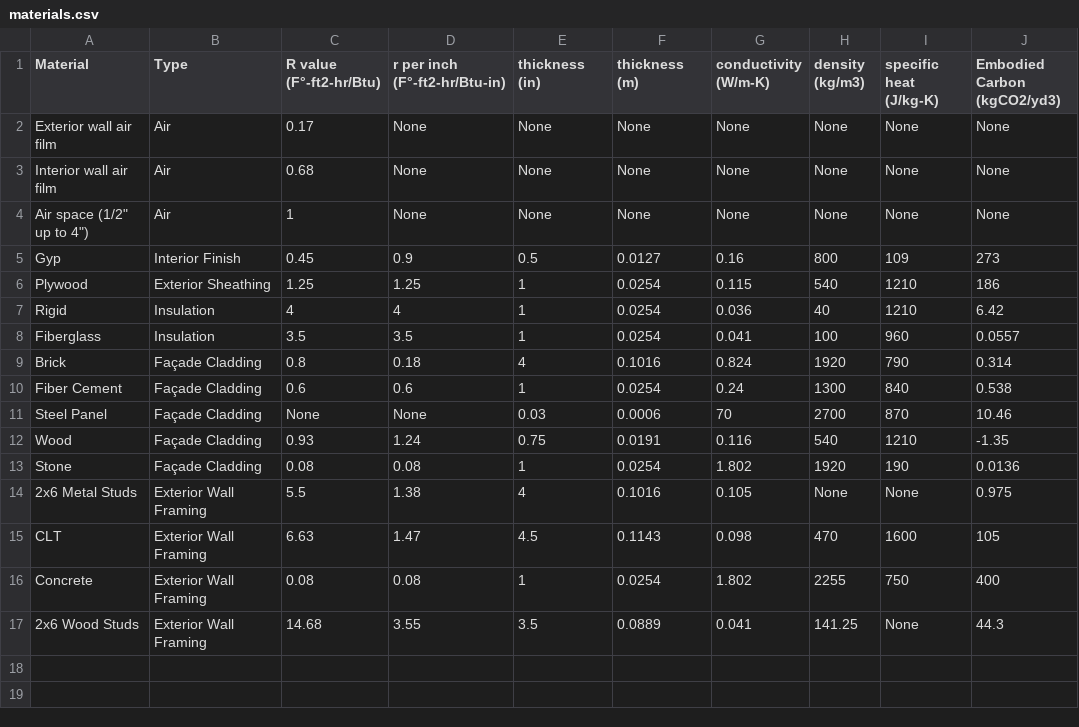
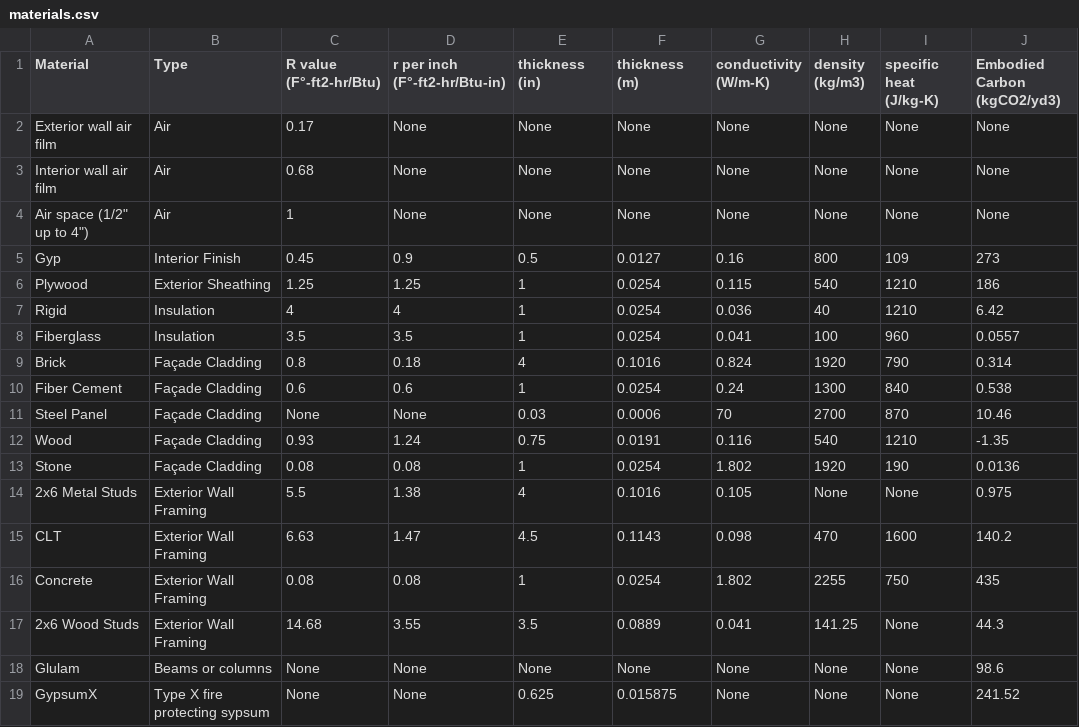
Before and after one commit to Design-Machine-Group/studio2021, a CSV file: data/materials.csv, drawn as a sheet.

Commit message:
slab embodied should be good

```diff
--- a/data/materials.csv
+++ b/data/materials.csv
@@ -14,4 +14,6 @@ Stone,Façade Cladding,0.08,0.08,1,0.0254,1.802,1920,190,0.0136
 2x6 Metal Studs,Exterior Wall Framing,5.5,1.38,4,0.1016,0.105,None,None,0.975
-CLT,Exterior Wall Framing,6.63,1.47,4.5,0.1143,0.098,470,1600,105
-Concrete,Exterior Wall Framing,0.08,0.08,1,0.0254,1.802,2255,750,400
+CLT,Exterior Wall Framing,6.63,1.47,4.5,0.1143,0.098,470,1600,140.2
+Concrete,Exterior Wall Framing,0.08,0.08,1,0.0254,1.802,2255,750,435
 2x6 Wood Studs,Exterior Wall Framing,14.68,3.55,3.5,0.0889,0.041,141.25,None,44.3
+Glulam,Beams or columns,None,None,None,None,None,None,None,98.6
+GypsumX,Type X fire protecting sypsum,None,None,0.625,0.015875,None,None,None,241.52
```
Also changed, not shown: 5 other files.
